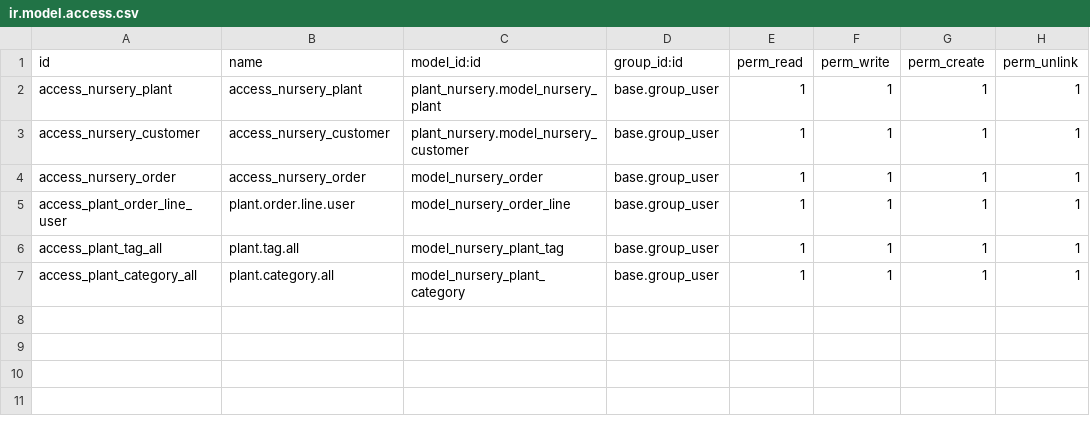
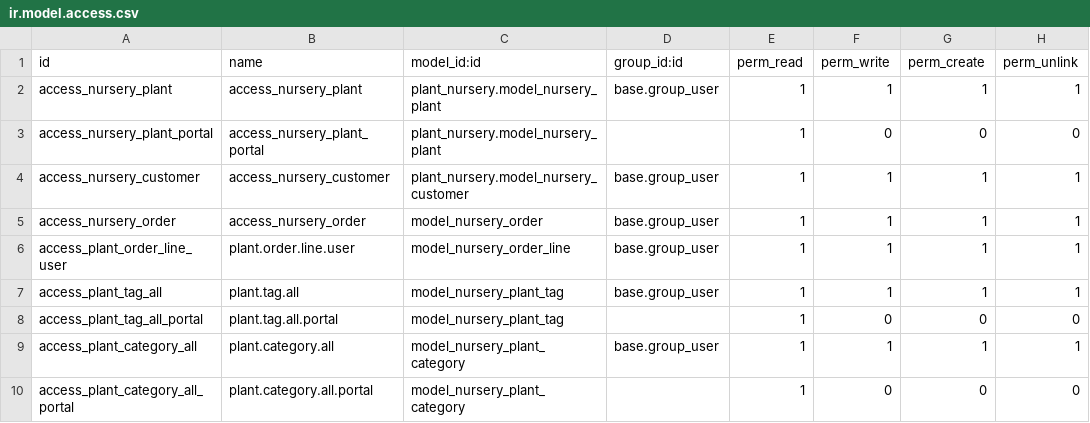
Before and after one commit to tivisse/odooplants, a CSV file: plant_nursery/security/ir.model.access.csv, drawn as a sheet.

Commit message:
[IMP] plant_nursery: Manage access rights for public/portal

```diff
--- a/plant_nursery/security/ir.model.access.csv
+++ b/plant_nursery/security/ir.model.access.csv
@@ -2,2 +2,3 @@ id,name,model_id:id,group_id:id,perm_read,perm_write,perm_create,perm_unlink
 access_nursery_plant,access_nursery_plant,plant_nursery.model_nursery_plant,base.group_user,1,1,1,1
+access_nursery_plant_portal,access_nursery_plant_portal,plant_nursery.model_nursery_plant,,1,0,0,0
 access_nursery_customer,access_nursery_customer,plant_nursery.model_nursery_customer,base.group_user,1,1,1,1
@@ -6,2 +7,4 @@ access_plant_order_line_user,plant.order.line.user,model_nursery_order_line,base
 access_plant_tag_all,plant.tag.all,model_nursery_plant_tag,base.group_user,1,1,1,1
+access_plant_tag_all_portal,plant.tag.all.portal,model_nursery_plant_tag,,1,0,0,0
 access_plant_category_all,plant.category.all,model_nursery_plant_category,base.group_user,1,1,1,1
+access_plant_category_all_portal,plant.category.all.portal,model_nursery_plant_category,,1,0,0,0
```
Also changed, not shown: 2 other files.
